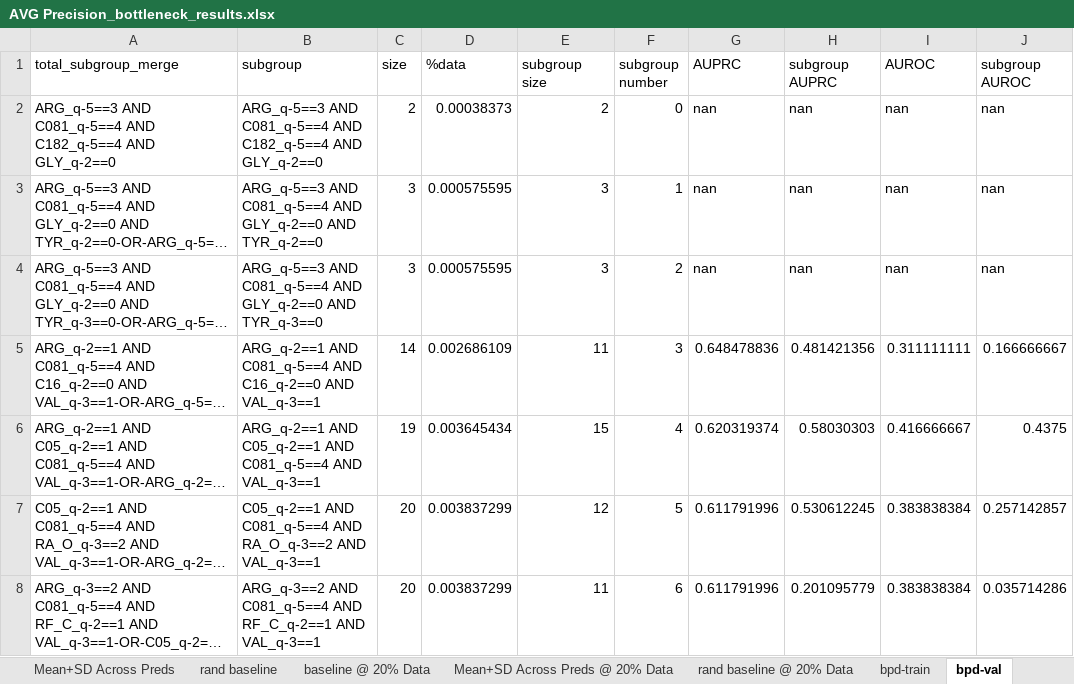
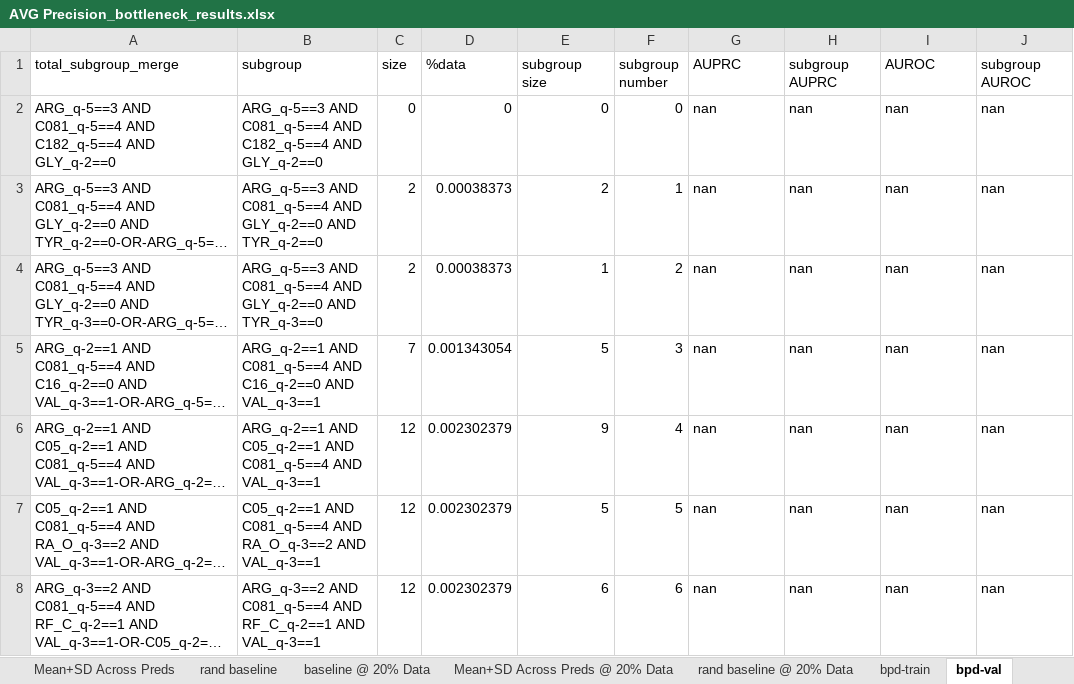
Before and after one commit to tripodlaboratories/newborn-metabolic-health, an Excel workbook: results/external_validation/mednax/direct_subgroup_discovery/AVG Precision_bottleneck_results.xlsx, sheet bpd-val, drawn as a sheet; only a part is shown; long unchanged cells end in …; values as stored, in another font and other column widths than the file's, no borders; the diff covers the shown part only; the diff names each change by its address in the sheet, - before the commit and + after, or states it on an @@ line.

```diff
--- a/results/external_validation/mednax/direct_subgroup_discovery/AVG Precision_bottleneck_results.xlsx (sheet bpd-val)
+++ b/results/external_validation/mednax/direct_subgroup_discovery/AVG Precision_bottleneck_results.xlsx (sheet bpd-val)
-C2 (size): 2
+C2 (size): 0
-D2 (%data): 0.00038373
+D2 (%data): 0
-E2 (subgroup size): 2
+E2 (subgroup size): 0
-C3:C4 (size): 3
+C3:C4 (size): 2
-D3:D4 (%data): 0.000575595
+D3:D4 (%data): 0.00038373
-E3 (subgroup size): 3
+E3 (subgroup size): 2
-E4 (subgroup size): 3
+E4 (subgroup size): 1
-C5 (size): 14
+C5 (size): 7
-D5 (%data): 0.002686109
+D5 (%data): 0.001343054
-E5 (subgroup size): 11
+E5 (subgroup size): 5
-G5 (AUPRC): 0.648478836
+G5 (AUPRC): nan
-H5 (subgroup AUPRC): 0.481421356
+H5 (subgroup AUPRC): nan
-I5 (AUROC): 0.311111111
+I5 (AUROC): nan
-J5 (subgroup AUROC): 0.166666667
+J5 (subgroup AUROC): nan
-C6 (size): 19
+C6 (size): 12
-D6 (%data): 0.003645434
+D6 (%data): 0.002302379
-E6 (subgroup size): 15
+E6 (subgroup size): 9
-G6 (AUPRC): 0.620319374
+G6 (AUPRC): nan
-H6 (subgroup AUPRC): 0.58030303
+H6 (subgroup AUPRC): nan
-I6 (AUROC): 0.416666667
+I6 (AUROC): nan
-J6 (subgroup AUROC): 0.4375
+J6 (subgroup AUROC): nan
-C7:C8 (size): 20
+C7:C8 (size): 12
-D7:D8 (%data): 0.003837299
+D7:D8 (%data): 0.002302379
-E7 (subgroup size): 12
+E7 (subgroup size): 5
-G7:G8 (AUPRC): 0.611791996
+G7:G8 (AUPRC): nan
-H7 (subgroup AUPRC): 0.530612245
+H7 (subgroup AUPRC): nan
-I7:I8 (AUROC): 0.383838384
+I7:I8 (AUROC): nan
-J7 (subgroup AUROC): 0.257142857
+J7 (subgroup AUROC): nan
-E8 (subgroup size): 11
+E8 (subgroup size): 6
-H8 (subgroup AUPRC): 0.201095779
+H8 (subgroup AUPRC): nan
-J8 (subgroup AUROC): 0.035714286
+J8 (subgroup AUROC): nan
```
Also changed, not shown: 619 edited cells elsewhere in this sheet, sheet rop-val, sheet rop-train, sheet rop-Kfold PR @ 20%, sheet nec-val, sheet nec-train, sheet nec-Kfold PR @ 20%, 15 more sheets, results/external_validation/mednax/direct_subgroup_discovery/AUROC_bottleneck_results.xlsx, 5 other files.
